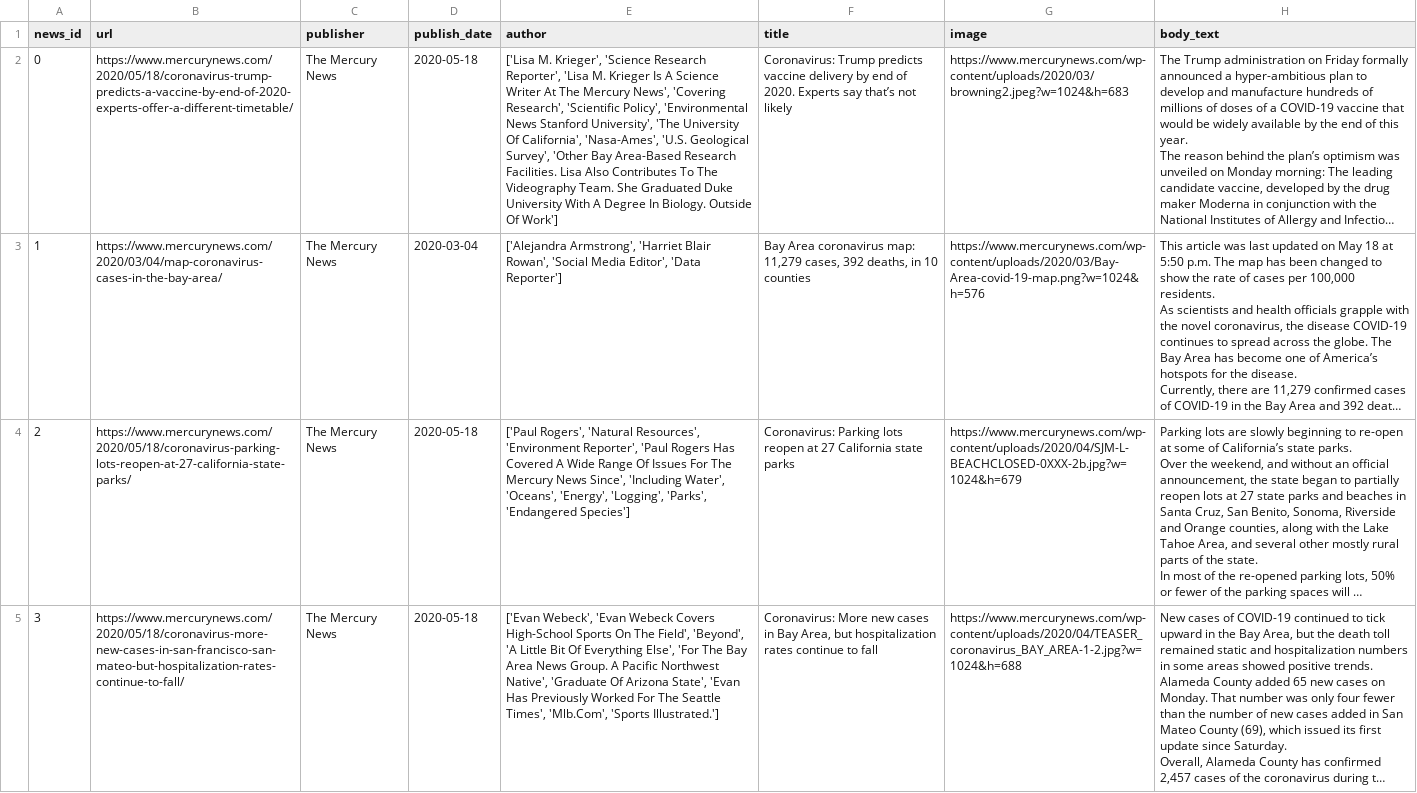
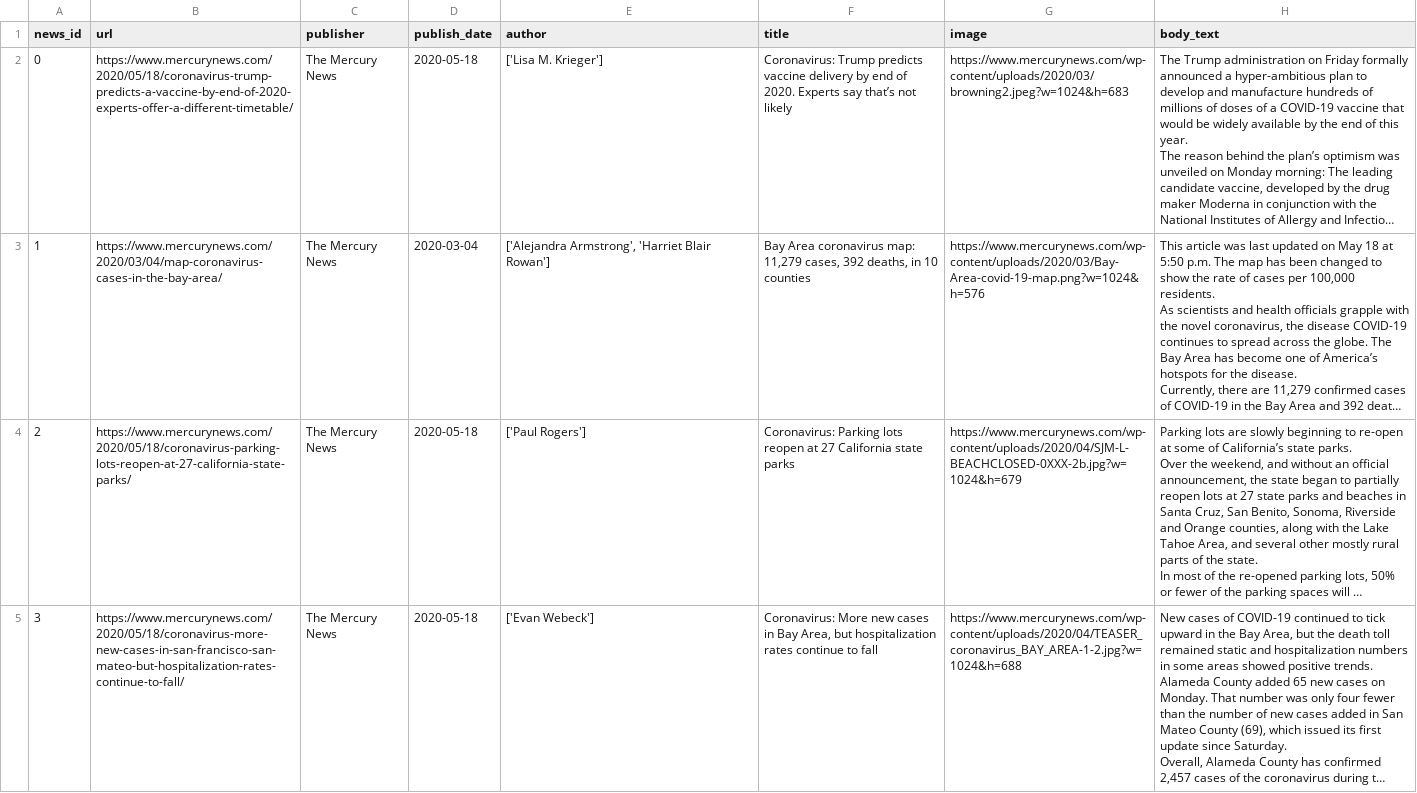
Before and after one commit to apurvamulay/ReCOVery, a CSV file: dataset/news-dataset_mercury_news.csv, drawn as a sheet; only a part is shown; long unchanged cells end in …; the diff covers the shown part only; the diff names each change by its address in the sheet, - before the commit and + after, or states it on an @@ line.

Commit message:
correct author infor

```diff
--- a/dataset/news-dataset_mercury_news.csv
+++ b/dataset/news-dataset_mercury_news.csv
-E2 (author): ['Lisa M. Krieger', 'Science Research Reporter', 'Lisa M. Krieger Is A Science Writer At The Mercury News', 'Covering Research', 'Scientific Policy', 'Environmental News Stanford University', 'The University Of California', 'Nasa-Ames', 'U.S. Geological Survey', 'Other Bay Area-Based Research Facilities. Lisa Also Contributes To The Videography Team. She Graduated Duke University With A Degree In Biology. Outside Of Work']
+E2 (author): ['Lisa M. Krieger']
-E3 (author): …'Harriet Blair Rowan', 'Social Media Editor', 'Data Reporter']
+E3 (author): …'Harriet Blair Rowan']
-E4 (author): ['Paul Rogers', 'Natural Resources', 'Environment Reporter', 'Paul Rogers Has Covered A Wide Range Of Issues For The Mercury News Since', 'Including Water', 'Oceans', 'Energy', 'Logging', 'Parks', 'Endangered Species']
+E4 (author): ['Paul Rogers']
-E5 (author): ['Evan Webeck', 'Evan Webeck Covers High-School Sports On The Field', 'Beyond', 'A Little Bit Of Everything Else', 'For The Bay Area News Group. A Pacific Northwest Native', 'Graduate Of Arizona State', 'Evan Has Previously Worked For The Seattle Times', 'Mlb.Com', 'Sports Illustrated.']
+E5 (author): ['Evan Webeck']
```
Also changed, not shown: 10 edited cells elsewhere in this file.
